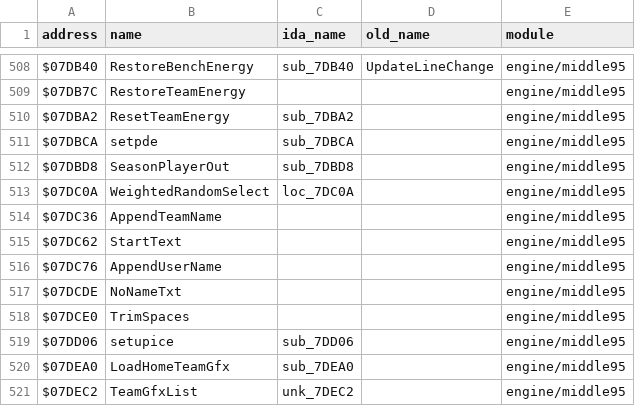
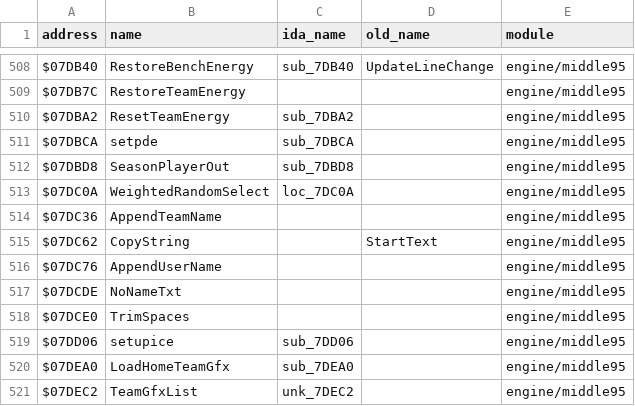
Before and after one commit to abdulahmad/NHL95Genesis, a CSV file: docs/name_map.csv, drawn as a sheet; only a part is shown, gaps mark what is left out.

Commit message:
Name pass phase B (94): sound/cards/graphics reviewed; StartText->CopyString; checklist

```diff
--- a/docs/name_map.csv
+++ b/docs/name_map.csv
@@ -514,3 +514,3 @@ $07DC0A,WeightedRandomSelect,loc_7DC0A,,engine/middle95
 $07DC36,AppendTeamName,,,engine/middle95
-$07DC62,StartText,,,engine/middle95
+$07DC62,CopyString,,StartText,engine/middle95
 $07DC76,AppendUserName,,,engine/middle95
```
Also changed, not shown: docs/function_origins.csv, 5 other files.
